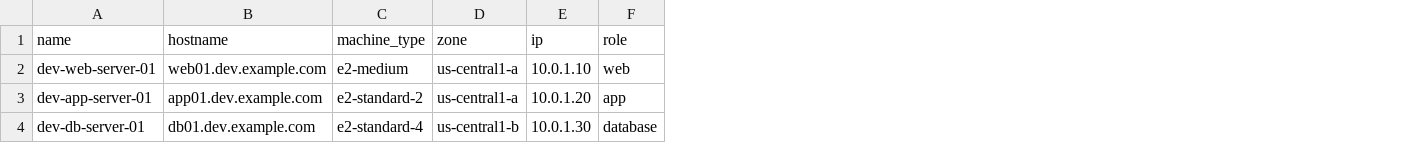
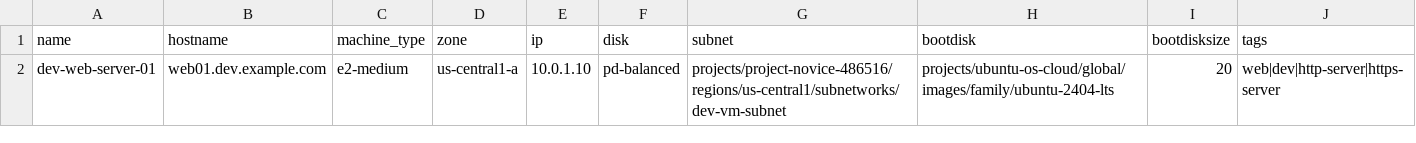
Before and after one commit to NoviceZeng/terragrunt-gcloud, a CSV file: terragrunt/us-central1/dev/vms/vms.csv, drawn as a sheet; removed rows and columns are numbered as before the commit, all else as after; the diff names each change by its address in the sheet, - before the commit and + after, or states it on an @@ line.

```diff
--- a/terragrunt/us-central1/dev/vms/vms.csv
+++ b/terragrunt/us-central1/dev/vms/vms.csv
-column F (role), row 2: web
+column F (disk), row 2: pd-balanced
+column G (subnet), row 2: projects/project-novice-486516/regions/us-central1/subnetworks/dev-vm-subnet
+column H (bootdisk), row 2: projects/ubuntu-os-cloud/global/images/family/ubuntu-2404-lts
+column I (bootdisksize), row 2: 20
+column J (tags), row 2: web|dev|http-server|https-server
-row 3: dev-app-server-01 | app01.dev.example.com | e2-standard-2 | us-central1-a | 10.0.1.20 | app
-row 4: dev-db-server-01 | db01.dev.example.com | e2-standard-4 | us-central1-b | 10.0.1.30 | database
```
Also changed, not shown: terragrunt/us-central1/prod/vms/vms.csv, 8 other files.
